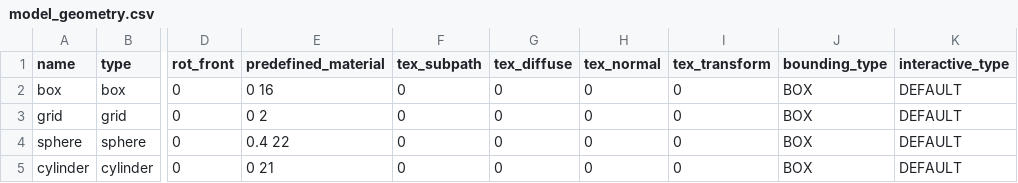
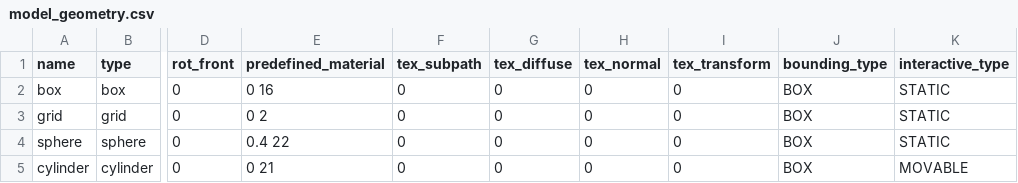
Before and after one commit to JackBro/imm_engine, a CSV file: sample/simple_scene/script/scene00/model_geometry.csv, drawn as a sheet; only a part is shown, gaps mark what is left out; the diff names each change by its address in the sheet, - before the commit and + after, or states it on an @@ line.

```diff
--- a/sample/simple_scene/script/scene00/model_geometry.csv
+++ b/sample/simple_scene/script/scene00/model_geometry.csv
-K2:K4 (interactive_type): DEFAULT
+K2:K4 (interactive_type): STATIC
-K5 (interactive_type): DEFAULT
+K5 (interactive_type): MOVABLE
```
Also changed, not shown: 5 other files.
